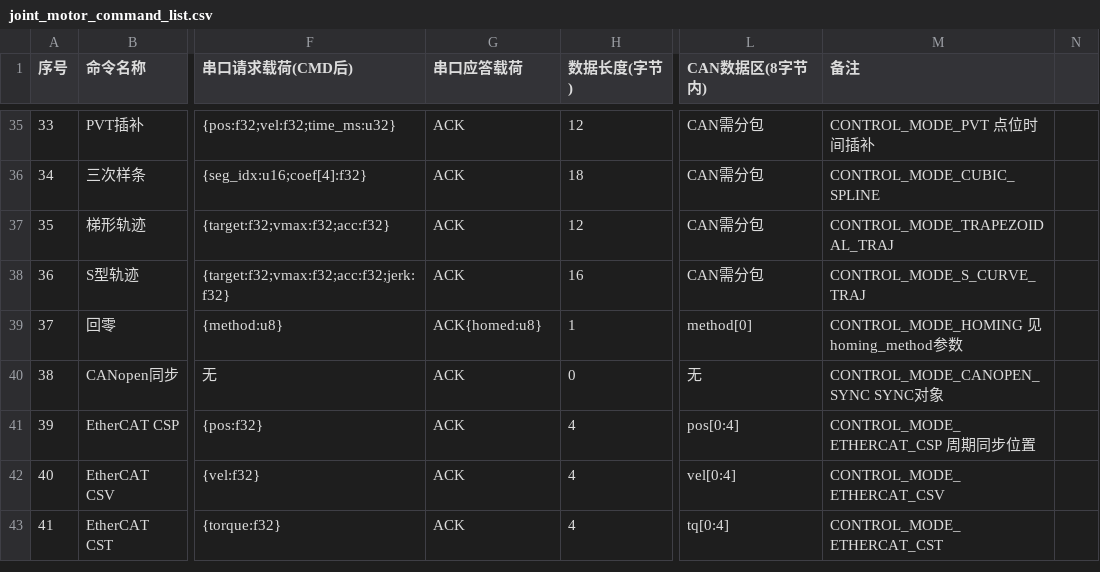
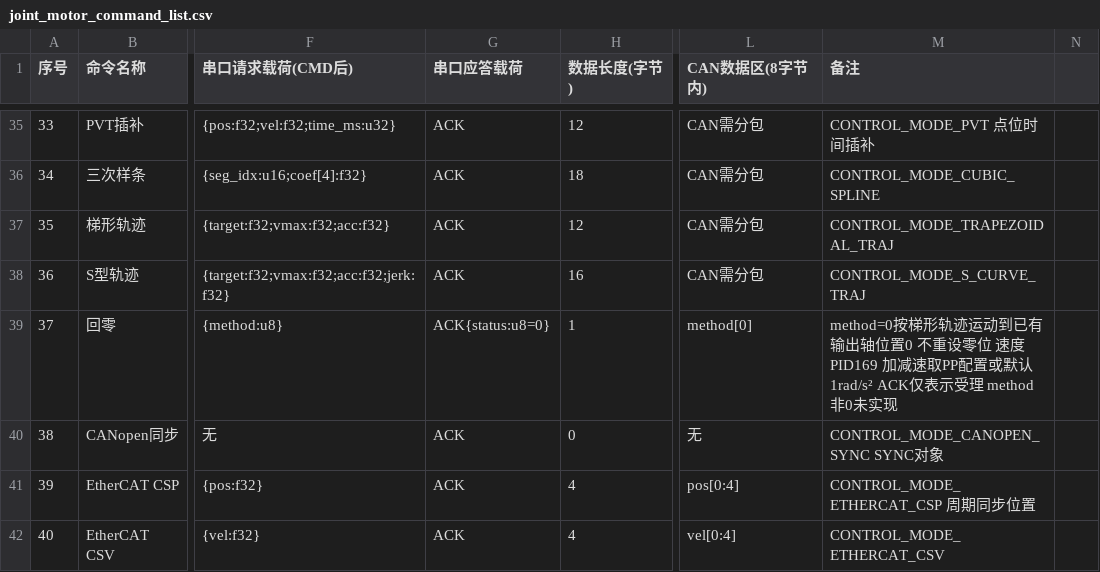
Before and after one commit to DalinYYYY/JM-Studio, a CSV file: resources/joint_motor_command_list.csv, drawn as a sheet; only a part is shown, gaps mark what is left out; the shorter side is filled out with more unchanged rows; the diff names each change by its address in the sheet, - before the commit and + after, or states it on an @@ line.

```diff
--- a/resources/joint_motor_command_list.csv
+++ b/resources/joint_motor_command_list.csv
-G39 (串口应答载荷): ACK{homed:u8}
+G39 (串口应答载荷): ACK{status:u8=0}
-M39 (备注): CONTROL_MODE_HOMING 见homing_method参数
+M39 (备注): method=0按梯形轨迹运动到已有输出轴位置0 不重设零位 速度PID169 加减速取PP配置或默认1rad/s² ACK仅表示受理 method非0未实现
```
Also changed, not shown: 4 other files.
